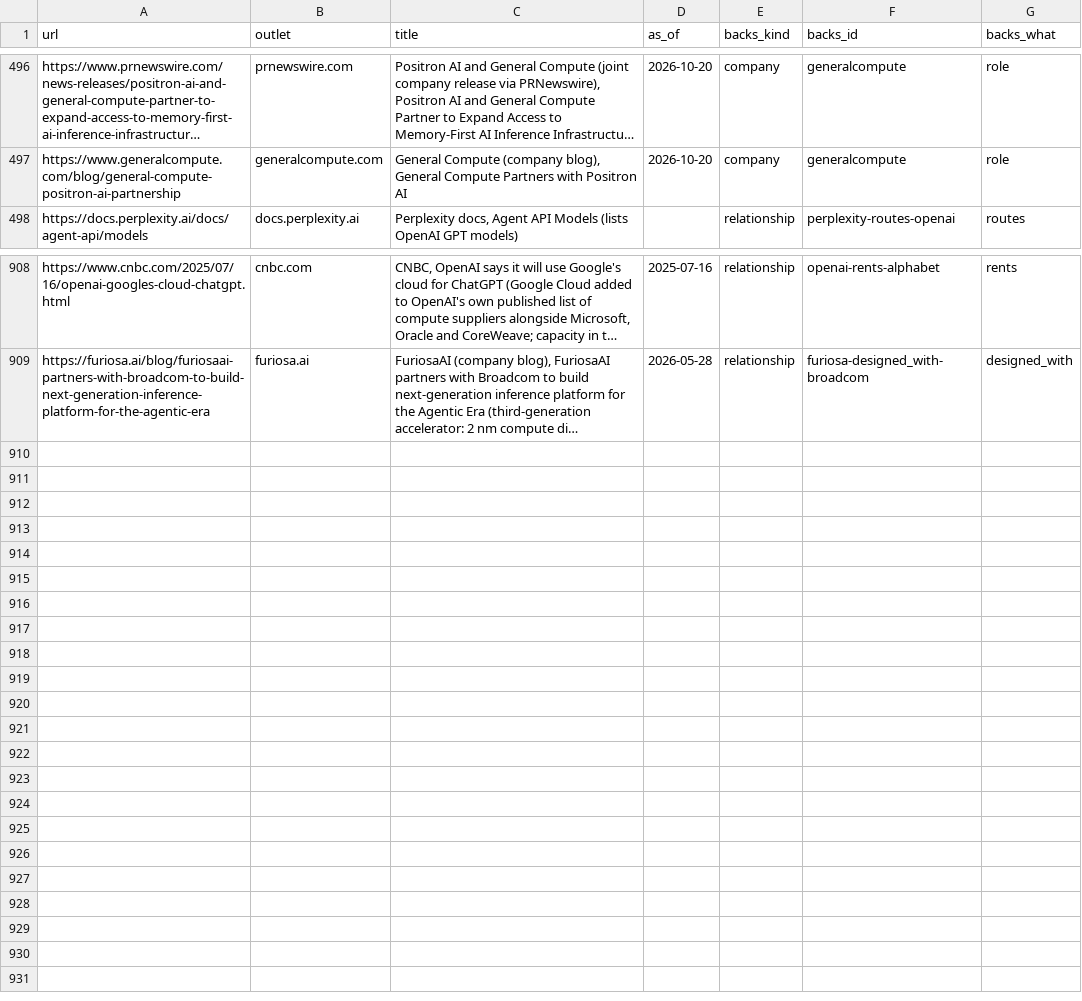
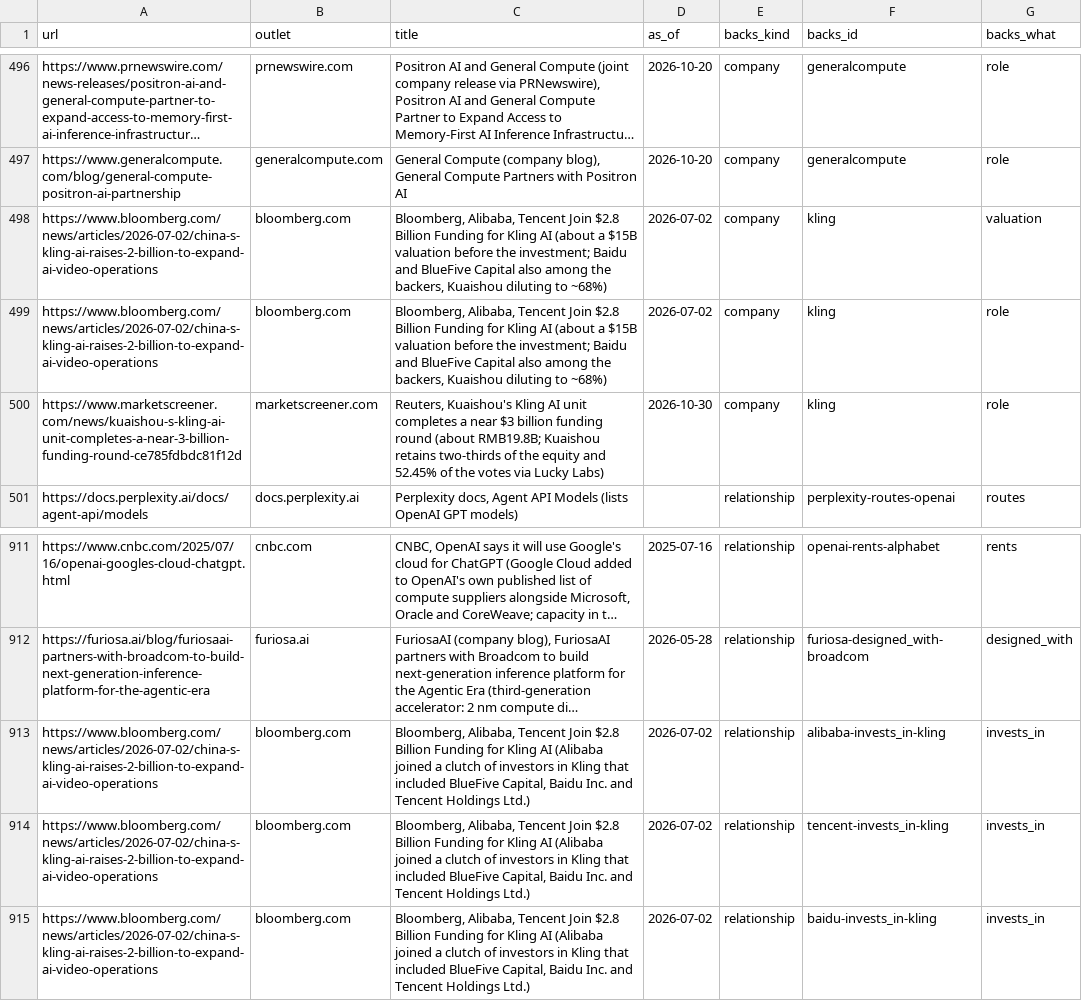
Before and after one commit to hanl1/stateofai-data, a CSV file: sources.csv, drawn as a sheet; only a part is shown, gaps mark what is left out; long unchanged cells end in …; the diff names each change by its address in the sheet, - before the commit and + after, or states it on an @@ line.

Commit message:
data: 2026-10-31

```diff
--- a/sources.csv
+++ b/sources.csv
+row 498: https://www.bloomberg.com/news/articles/2026-07-02/china-s-kling-ai-raises-2-billion-to-expand-ai-video-operations | bloomberg.com | Bloomberg, Alibaba, Tencent Join $2.8 Billion Funding for Kling AI (about a $15B valuation before the investment; Baidu and BlueFive Capital also among the backers, Kuaishou diluting to ~68%) | 2026-07-02 | company | kling | valuation
+row 499: https://www.bloomberg.com/news/articles/2026-07-02/china-s-kling-ai-raises-2-billion-to-expand-ai-video-operations | bloomberg.com | Bloomberg, Alibaba, Tencent Join $2.8 Billion Funding for Kling AI (about a $15B valuation before the investment; Baidu and BlueFive Capital also among the backers, Kuaishou diluting to ~68%) | 2026-07-02 | company | kling | role
+row 500: https://www.marketscreener.com/news/kuaishou-s-kling-ai-unit-completes-a-near-3-billion-funding-round-ce785fdbdc81f12d | marketscreener.com | Reuters, Kuaishou's Kling AI unit completes a near $3 billion funding round (about RMB19.8B; Kuaishou retains two-thirds of the equity and 52.45% of the votes via Lucky Labs) | 2026-10-30 | company | kling | role
+row 913: https://www.bloomberg.com/news/articles/2026-07-02/china-s-kling-ai-raises-2-billion-to-expand-ai-video-operations | bloomberg.com | Bloomberg, Alibaba, Tencent Join $2.8 Billion Funding for Kling AI (Alibaba joined a clutch of investors in Kling that included BlueFive Capital, Baidu Inc. and Tencent Holdings Ltd.) | 2026-07-02 | relationship | alibaba-invests_in-kling | invests_in
+row 914: https://www.bloomberg.com/news/articles/2026-07-02/china-s-kling-ai-raises-2-billion-to-expand-ai-video-operations | bloomberg.com | Bloomberg, Alibaba, Tencent Join $2.8 Billion Funding for Kling AI (Alibaba joined a clutch of investors in Kling that included BlueFive Capital, Baidu Inc. and Tencent Holdings Ltd.) | 2026-07-02 | relationship | tencent-invests_in-kling | invests_in
+row 915: https://www.bloomberg.com/news/articles/2026-07-02/china-s-kling-ai-raises-2-billion-to-expand-ai-video-operations | bloomberg.com | Bloomberg, Alibaba, Tencent Join $2.8 Billion Funding for Kling AI (Alibaba joined a clutch of investors in Kling that included BlueFive Capital, Baidu Inc. and Tencent Holdings Ltd.) | 2026-07-02 | relationship | baidu-invests_in-kling | invests_in
```
Also changed, not shown: entities.csv, relations.csv, 2 other files.
